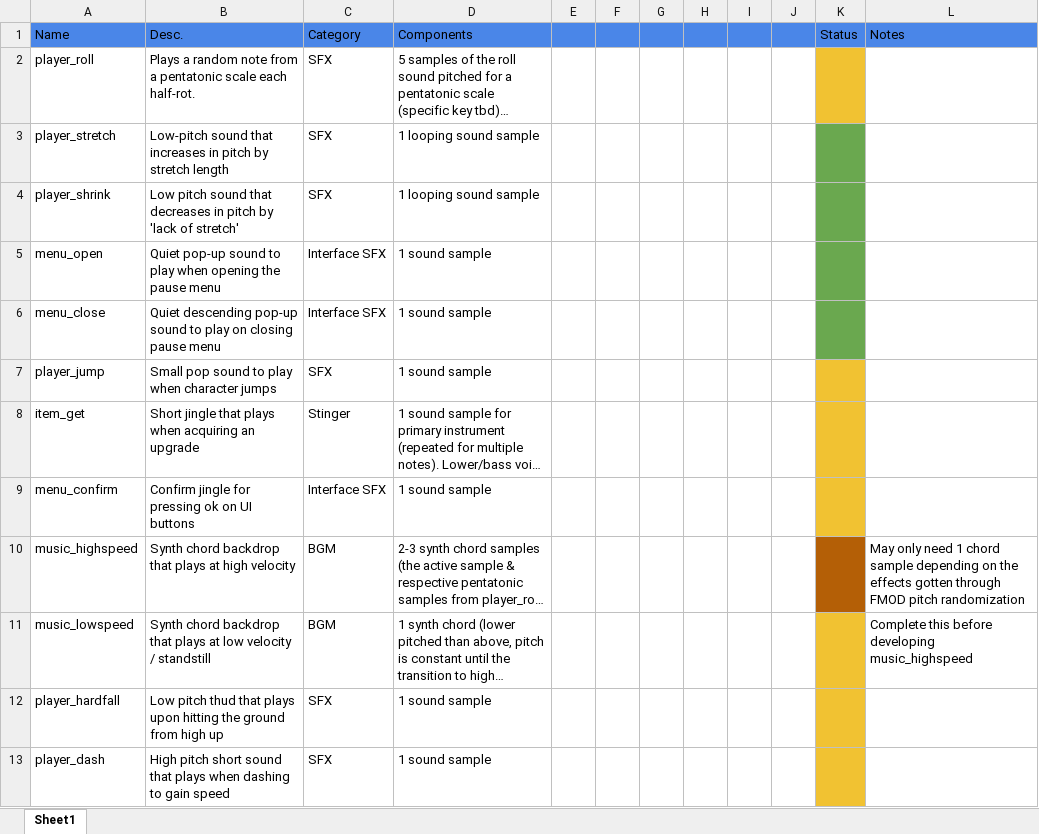
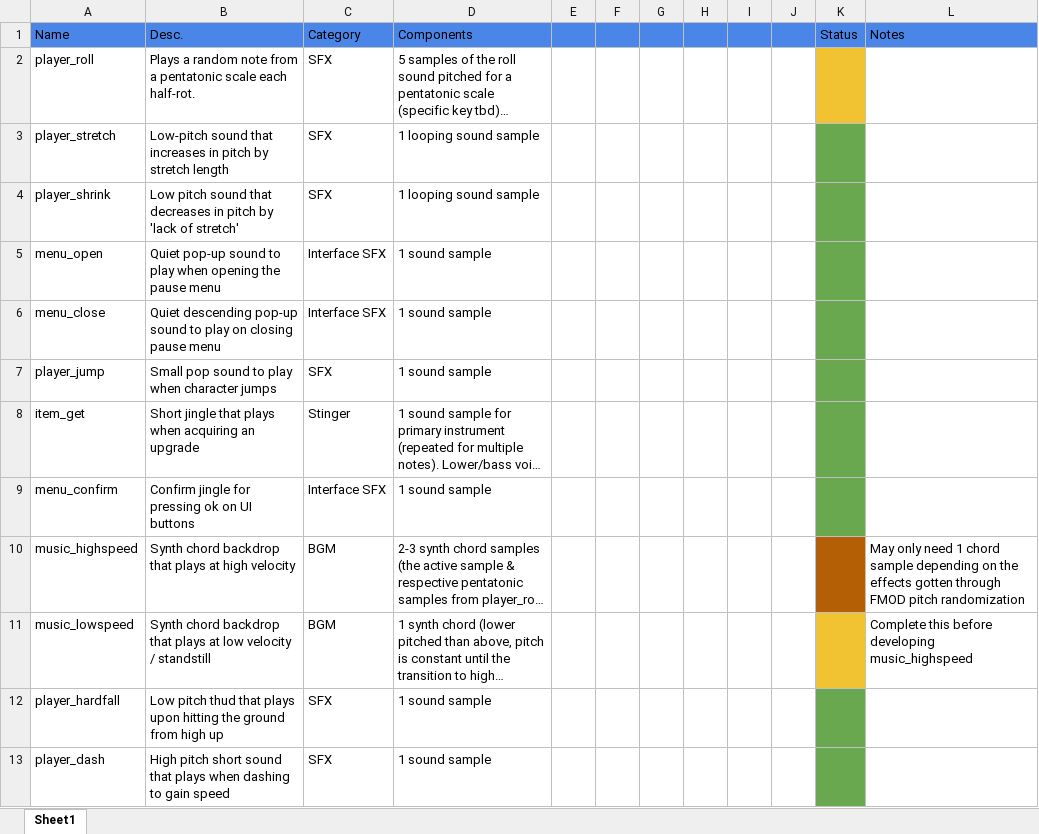
Before and after one commit to JBDdev/blub_audio, an Excel workbook: documentation/Asset List.xlsx, sheet Sheet1, drawn as a sheet; long unchanged cells end in …; values as stored, in another font and other column widths than the file's, no borders; charts and pictures not drawn; the diff names each change by its address in the sheet, - before the commit and + after, or states it on an @@ line.

Commit message:
Updated Asset list

```diff
--- a/documentation/Asset List.xlsx (sheet Sheet1)
+++ b/documentation/Asset List.xlsx (sheet Sheet1)
-K7:K9 fill: #F1C232
+K7:K9 fill: #6AA84F
-K12:K13 fill: #F1C232
+K12:K13 fill: #6AA84F
```
